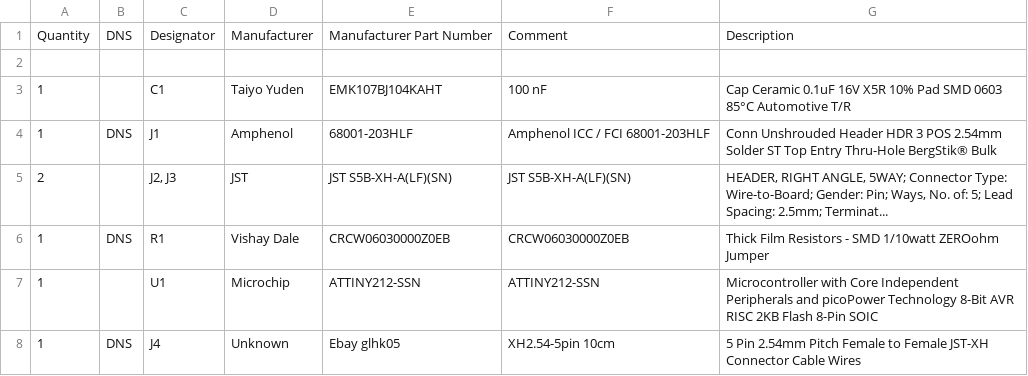
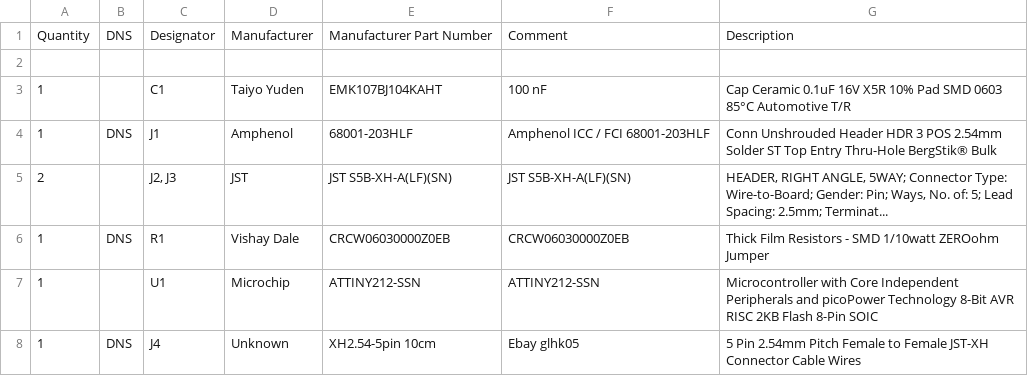
Before and after one commit to bkuschak/kegerator_mod, a CSV file: hardware/BOM.csv, drawn as a sheet.

Commit message:
Update BOM.csv

```diff
--- a/hardware/BOM.csv
+++ b/hardware/BOM.csv
@@ -7,2 +7,2 @@ Quantity,DNS,Designator,Manufacturer,Manufacturer Part Number,Comment,Descriptio
 "1","","U1","Microchip","ATTINY212-SSN","ATTINY212-SSN","Microcontroller with Core Independent Peripherals and picoPower Technology 8-Bit AVR RISC 2KB Flash 8-Pin SOIC"
-"1","DNS","J4","Unknown","Ebay glhk05","XH2.54-5pin 10cm","5 Pin 2.54mm Pitch Female to Female JST-XH Connector Cable Wires"
+"1","DNS","J4","Unknown","XH2.54-5pin 10cm","Ebay glhk05","5 Pin 2.54mm Pitch Female to Female JST-XH Connector Cable Wires"
```
